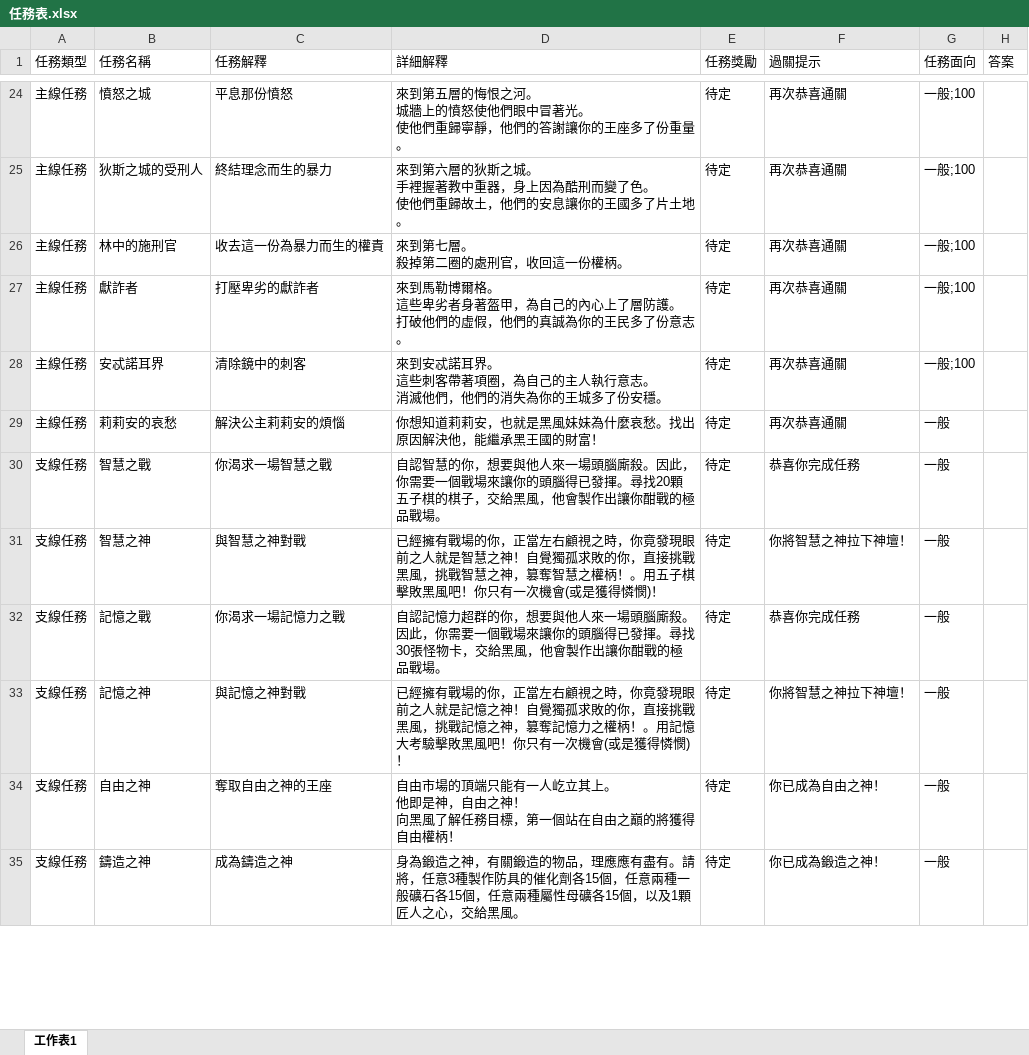
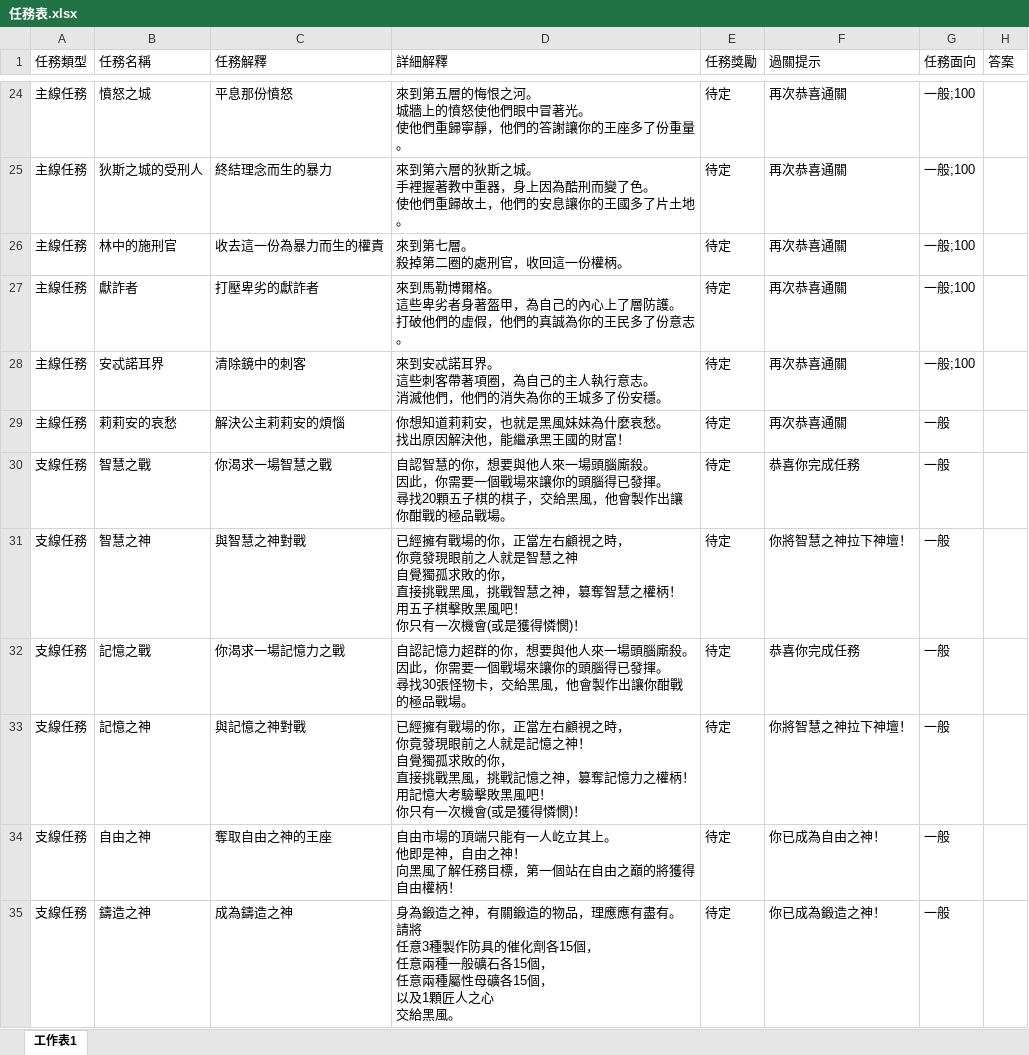
Before and after one commit to Kchoen/QuestSystem, an Excel workbook: 任務表.xlsx, sheet 工作表1, drawn as a sheet; only a part is shown, gaps mark what is left out; values as stored, in another font and other column widths than the file's, no borders; ↵ is a line break in a cell; the diff covers the shown part only; the diff names each change by its address in the sheet, - before the commit and + after, or states it on an @@ line.

```diff
--- a/任務表.xlsx (sheet 工作表1)
+++ b/任務表.xlsx (sheet 工作表1)
-D29 (詳細解釋): 你想知道莉莉安，也就是黑風妹妹為什麼哀愁。找出原因解決他，能繼承黑王國的財富！
+D29 (詳細解釋): 你想知道莉莉安，也就是黑風妹妹為什麼哀愁。 ↵ 找出原因解決他，能繼承黑王國的財富！
-D30 (詳細解釋): …腦廝殺。因此，你需要一個戰場來讓你的頭腦得已發揮。尋找20顆…
+D30 (詳細解釋): …腦廝殺。 ↵ 因此，你需要一個戰場來讓你的頭腦得已發揮。 ↵ 尋找20顆…
-D31 (詳細解釋): …視之時，你竟發現眼前之人就是智慧之神！自覺獨孤求敗的你，直接挑戰黑風，挑戰智慧之神，篡奪智慧之權柄！。用五子棋擊敗黑風吧！你只有一…
+D31 (詳細解釋): …視之時， ↵ 你竟發現眼前之人就是智慧之神 ↵ 自覺獨孤求敗的你， ↵ 直接挑戰黑風，挑戰智慧之神，篡奪智慧之權柄！ ↵ 用五子棋擊敗黑風吧！ ↵ 你只有一…
-D32 (詳細解釋): …腦廝殺。因此，你需要一個戰場來讓你的頭腦得已發揮。尋找30張…
+D32 (詳細解釋): …腦廝殺。 ↵ 因此，你需要一個戰場來讓你的頭腦得已發揮。 ↵ 尋找30張…
-D33 (詳細解釋): …視之時，你竟發現眼前之人就是記憶之神！自覺獨孤求敗的你，直接挑戰黑風，挑戰記憶之神，篡奪記憶力之權柄！。用記憶大考驗擊敗黑風吧！你只有一…
+D33 (詳細解釋): …視之時， ↵ 你竟發現眼前之人就是記憶之神！ ↵ 自覺獨孤求敗的你， ↵ 直接挑戰黑風，挑戰記憶之神，篡奪記憶力之權柄！ ↵ 用記憶大考驗擊敗黑風吧！ ↵ 你只有一…
-D35 (詳細解釋): …有盡有。請將，任意3種製作防具的催化劑各15個，任意兩種一般礦石各15個，任意兩種屬性母礦各15個，以及1顆匠人之心，交給黑風…
+D35 (詳細解釋): …有盡有。 ↵ 請將 ↵ 任意3種製作防具的催化劑各15個， ↵ 任意兩種一般礦石各15個， ↵ 任意兩種屬性母礦各15個， ↵ 以及1顆匠人之心 ↵ 交給黑風…
```
Also changed, not shown: 70 edited cells elsewhere in this sheet, 5 other files.
